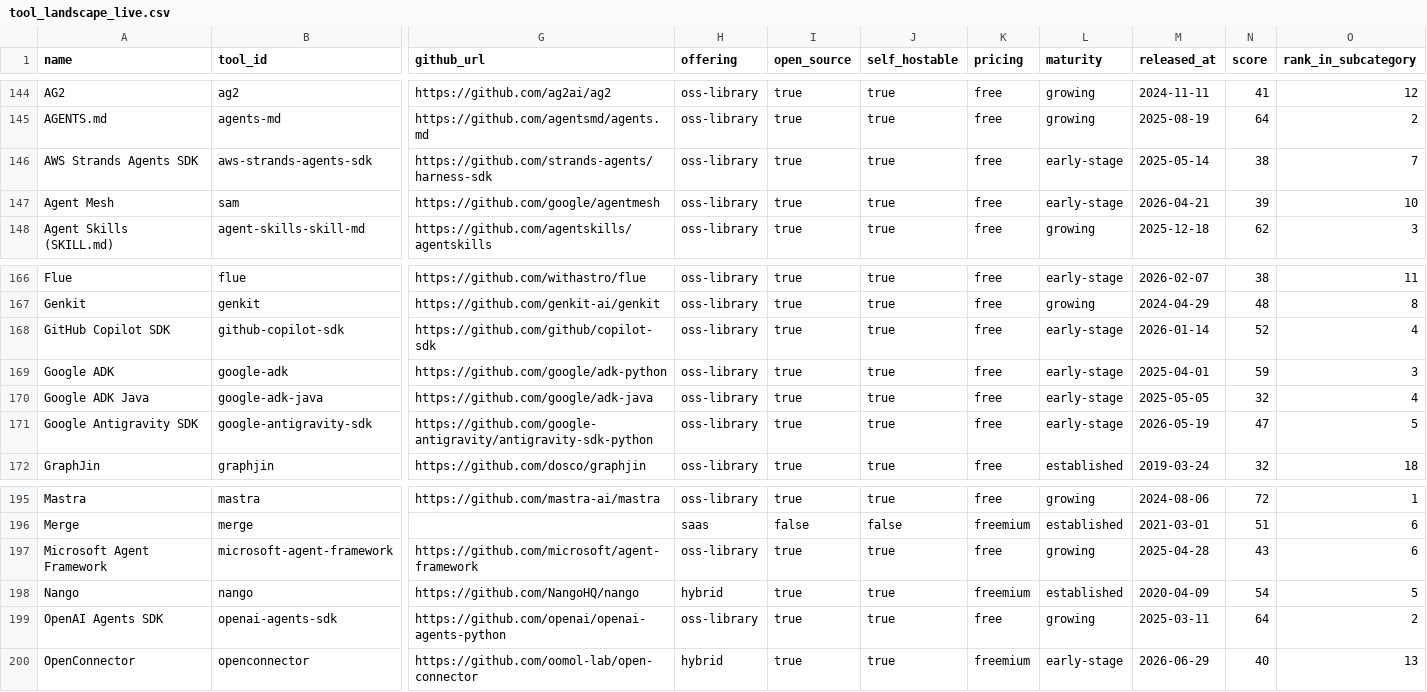
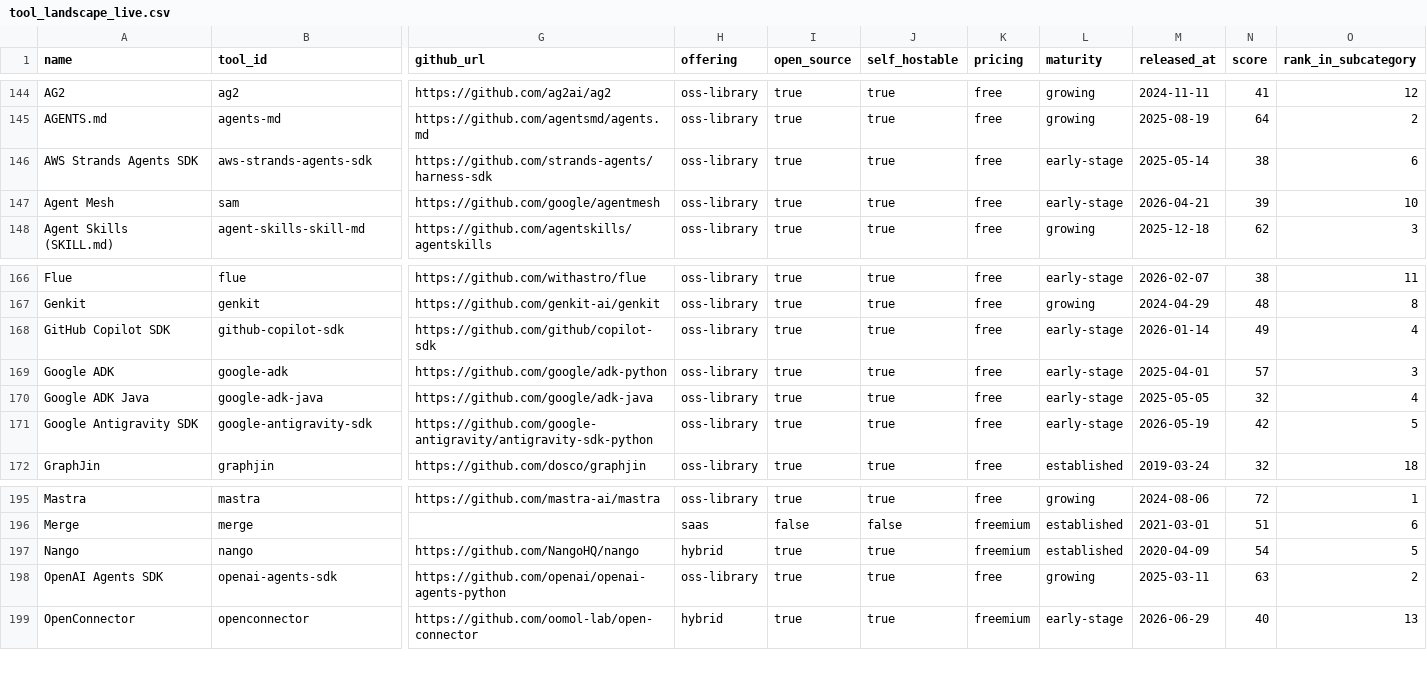
Before and after one commit to kar2phi/devindex, a CSV file: data/tool_landscape_live.csv, drawn as a sheet; only a part is shown, gaps mark what is left out; removed rows and columns are numbered as before the commit, all else as after; rows hold the shown columns only; the diff names each change by its address in the sheet, - before the commit and + after, or states it on an @@ line.

Commit message:
data: refresh public mirror 2026-11-20T20:20Z

```diff
--- a/data/tool_landscape_live.csv
+++ b/data/tool_landscape_live.csv
-O146 (rank_in_subcategory): 7
+O146 (rank_in_subcategory): 6
-N168 (score): 52
+N168 (score): 49
-N169 (score): 59
+N169 (score): 57
-N171 (score): 47
+N171 (score): 42
-row 197: Microsoft Agent Framework | microsoft-agent-framework | https://github.com/microsoft/agent-framework | oss-library | true | true | free | growing | 2025-04-28 | 43 | 6
-N198 (score): 64
+N198 (score): 63
```
